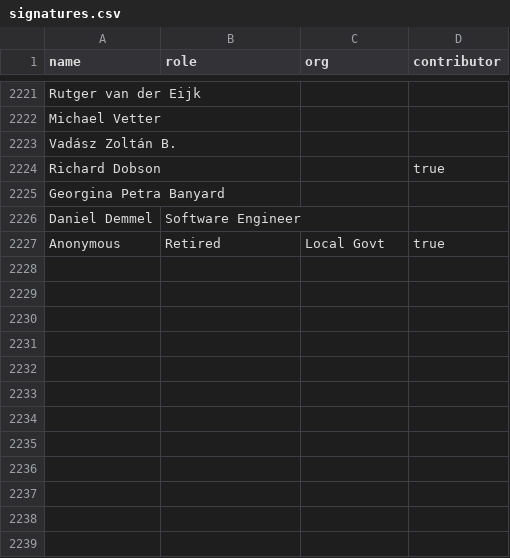
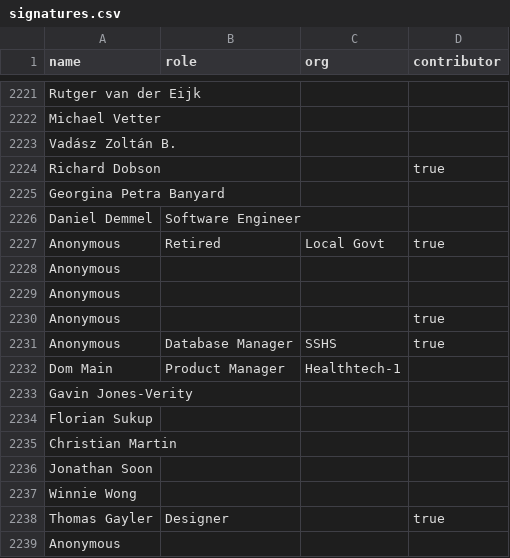
Before and after one commit to tvararu/keepthingsopen.com, a CSV file: signatures.csv, drawn as a sheet; only a part is shown, gaps mark what is left out.

Commit message:
feat: Add new signatures

```diff
--- a/signatures.csv
+++ b/signatures.csv
@@ -2227 +2227,13 @@
 "Anonymous","Retired","Local Govt","true"
+"Anonymous",,,
+"Anonymous",,,
+"Anonymous",,,"true"
+"Anonymous","Database Manager","SSHS","true"
+"Dom Main","Product Manager","Healthtech-1",
+"Gavin Jones-Verity",,,
+"Florian Sukup",,,
+"Christian Martin",,,
+"Jonathan Soon",,,
+"Winnie Wong",,,
+"Thomas Gayler","Designer",,"true"
+"Anonymous",,,
```
